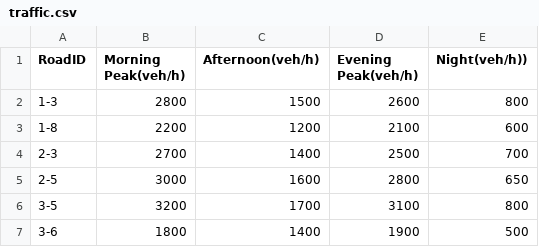
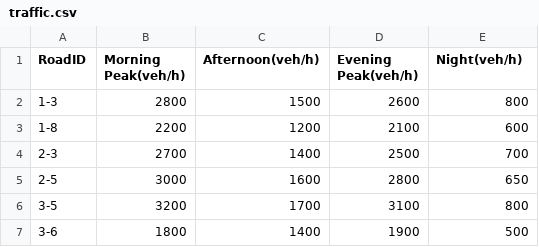
Before and after one commit to Ramez-Asaad/Smart-City-Transportation-Optimization-System, a CSV file: data/traffic.csv, drawn as a sheet; only a part is shown.

```diff
--- a/data/traffic.csv
+++ b/data/traffic.csv
@@ -1,2 +1,2 @@
-RoadID, Morning Peak(veh/h), Afternoon(veh/h), Evening Peak(veh/h), Night(veh/h))
+RoadID, Morning Peak(veh/h), Afternoon(veh/h), Evening Peak(veh/h), Night(veh/h)
 1-3, 2800, 1500, 2600, 800
```
Also changed, not shown: 1 other file.
